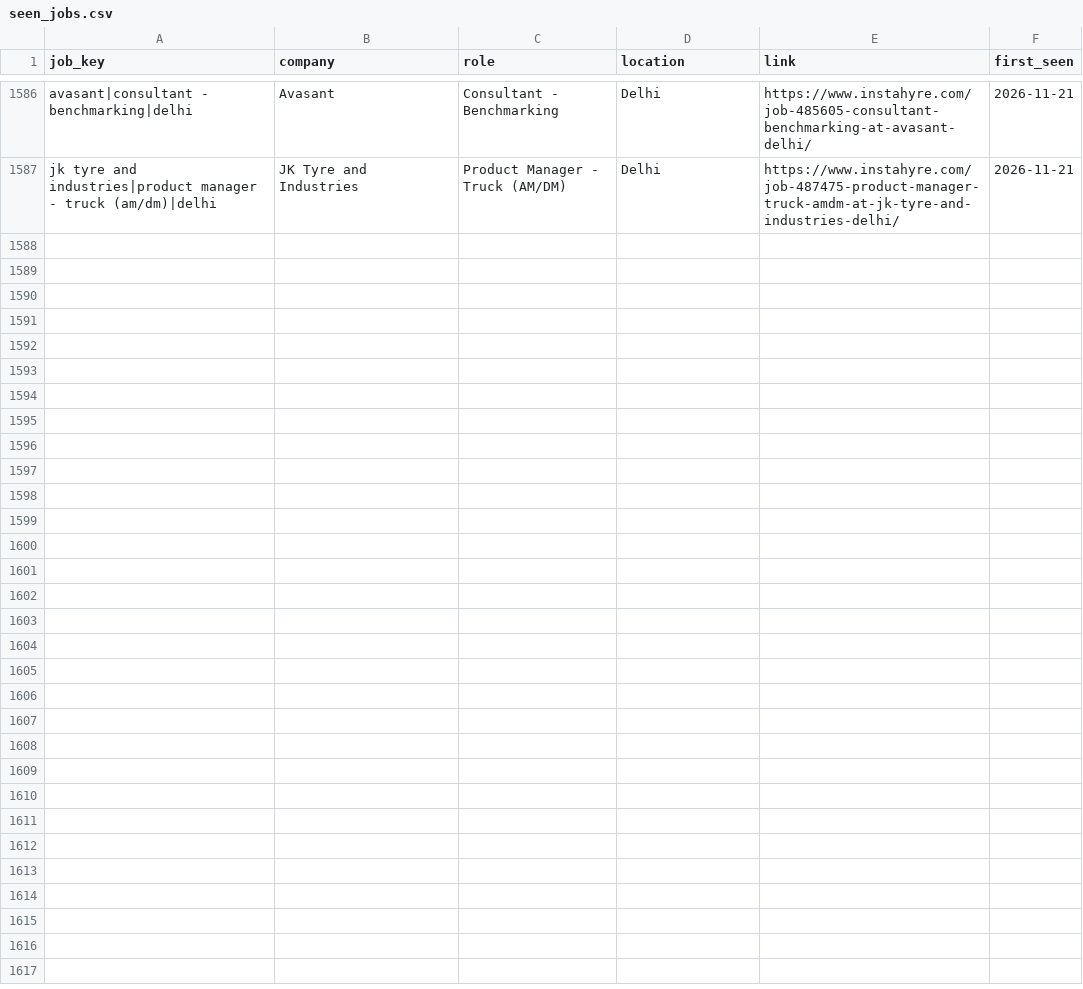
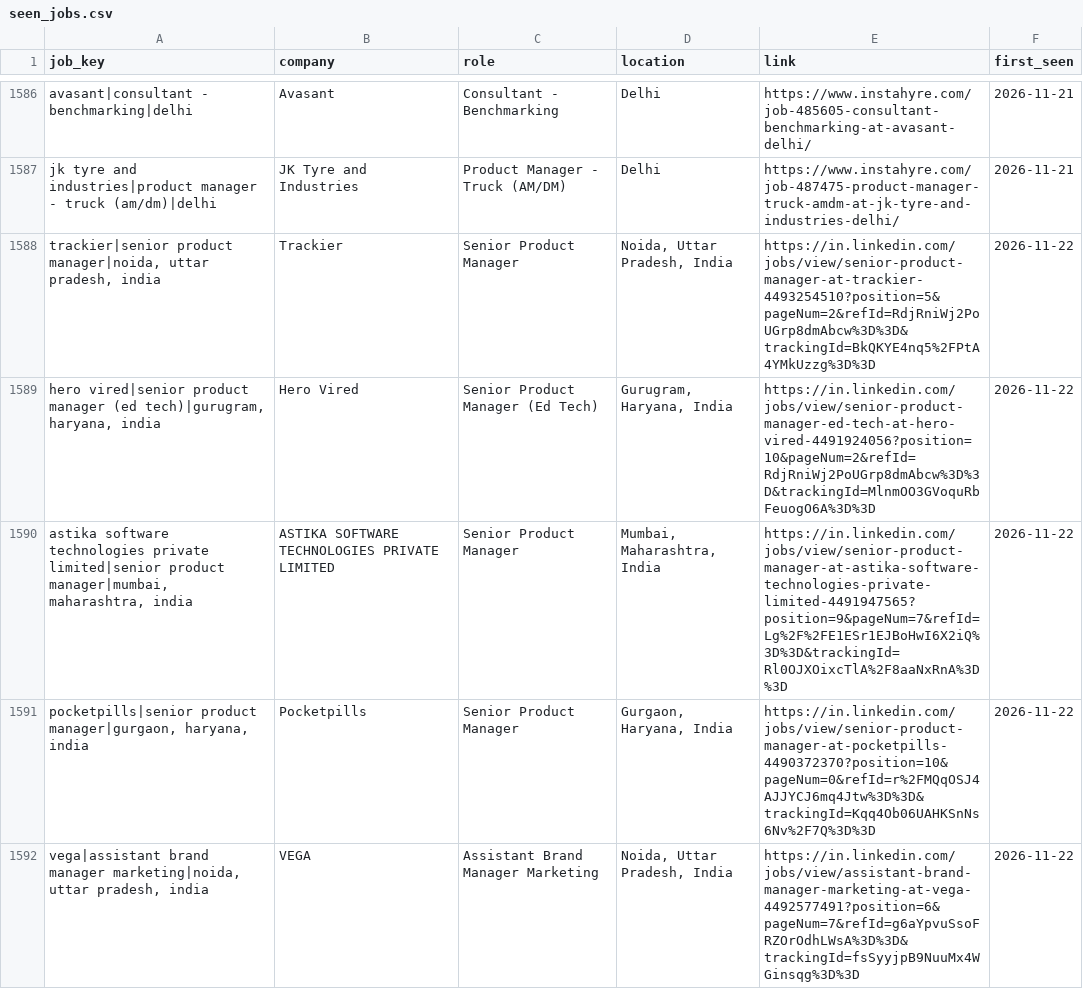
Before and after one commit to yamini1312singh/job-crawler, a CSV file: data/seen_jobs.csv, drawn as a sheet; only a part is shown, gaps mark what is left out; the diff covers the shown part only.

```diff
--- a/data/seen_jobs.csv
+++ b/data/seen_jobs.csv
@@ -1587 +1587,6 @@ avasant|consultant - benchmarking|delhi,Avasant,Consultant - Benchmarking,Delhi,
 jk tyre and industries|product manager - truck (am/dm)|delhi,JK Tyre and Industries,Product Manager - Truck (AM/DM),Delhi,https://www.instahyre.com/job-487475-product-manager-truck-amdm-at-jk-tyre-and-industries-delhi/,2026-11-21
+"trackier|senior product manager|noida, uttar pradesh, india",Trackier,Senior Product Manager,"Noida, Uttar Pradesh, India",https://in.linkedin.com/jobs/view/senior-product-manager-at-trackier-4493254510?position=5&pageNum=2&refId=RdjRniWj2PoUGrp8dmAbcw%3D%3D&trackingId=BkQKYE4nq5%2FPtA4YMkUzzg%3D%3D,2026-11-22
+"hero vired|senior product manager (ed tech)|gurugram, haryana, india",Hero Vired,Senior Product Manager (Ed Tech),"Gurugram, Haryana, India",https://in.linkedin.com/jobs/view/senior-product-manager-ed-tech-at-hero-vired-4491924056?position=10&pageNum=2&refId=RdjRniWj2PoUGrp8dmAbcw%3D%3D&trackingId=MlnmOO3GVoquRbFeuogO6A%3D%3D,2026-11-22
+"astika software technologies private limited|senior product manager|mumbai, maharashtra, india",ASTIKA SOFTWARE TECHNOLOGIES PRIVATE LIMITED,Senior Product Manager,"Mumbai, Maharashtra, India",https://in.linkedin.com/jobs/view/senior-product-manager-at-astika-software-technologies-private-limited-4491947565?position=9&pageNum=7&refId=Lg%2F%2FE1ESr1EJBoHwI6X2iQ%3D%3D&trackingId=Rl0OJXOixcTlA%2F8aaNxRnA%3D%3D,2026-11-22
+"pocketpills|senior product manager|gurgaon, haryana, india",Pocketpills,Senior Product Manager,"Gurgaon, Haryana, India",https://in.linkedin.com/jobs/view/senior-product-manager-at-pocketpills-4490372370?position=10&pageNum=0&refId=r%2FMQqOSJ4AJJYCJ6mq4Jtw%3D%3D&trackingId=Kqq4Ob06UAHKSnNs6Nv%2F7Q%3D%3D,2026-11-22
+"vega|assistant brand manager marketing|noida, uttar pradesh, india",VEGA,Assistant Brand Manager Marketing,"Noida, Uttar Pradesh, India",https://in.linkedin.com/jobs/view/assistant-brand-manager-marketing-at-vega-4492577491?position=6&pageNum=7&refId=g6aYpvuSsoFRZOrOdhLWsA%3D%3D&trackingId=fsSyyjpB9NuuMx4WGinsqg%3D%3D,2026-11-22
```
Also changed, not shown: 15 added rows elsewhere in this file, data/jobs.csv, data/raw_jobs.csv.
